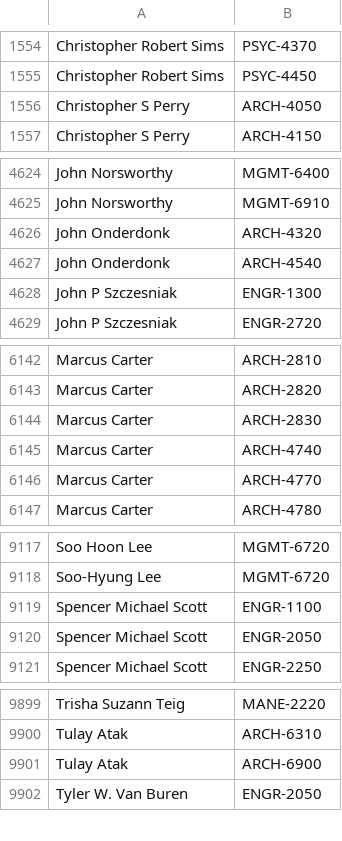
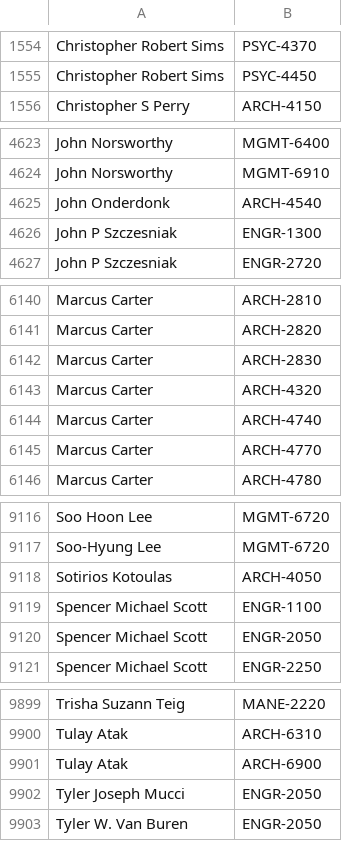
Before and after one commit to quatalog/data, a CSV file: courses.csv, drawn as a sheet; only a part is shown, gaps mark what is left out.

Commit message:
Wed Sep  3 03:02:38 UTC 2025

```diff
--- a/courses.csv
+++ b/courses.csv
@@ -1555,3 +1555,2 @@
 "Christopher Robert Sims","PSYC-4450"
-"Christopher S Perry","ARCH-4050"
 "Christopher S Perry","ARCH-4150"
@@ -4625,3 +4624,2 @@
 "John Norsworthy","MGMT-6910"
-"John Onderdonk","ARCH-4320"
 "John Onderdonk","ARCH-4540"
@@ -6144,2 +6142,3 @@
 "Marcus Carter","ARCH-2830"
+"Marcus Carter","ARCH-4320"
 "Marcus Carter","ARCH-4740"
@@ -9118,2 +9117,3 @@
 "Soo-Hyung Lee","MGMT-6720"
+"Sotirios Kotoulas","ARCH-4050"
 "Spencer Michael Scott","ENGR-1100"
@@ -9901,2 +9901,3 @@
 "Tulay Atak","ARCH-6900"
+"Tyler Joseph Mucci","ENGR-2050"
 "Tyler W. Van Buren","ENGR-2050"
```
